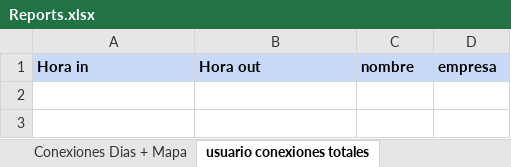
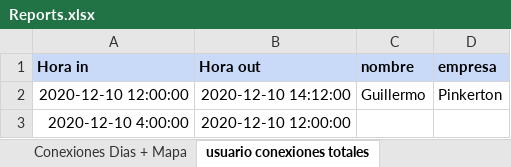
Before and after one commit to JavierCanalesV/Secpholand, an Excel workbook: MyProject2/Content/Excels/Reports.xlsx, sheet usuario conexiones totales, drawn as a sheet; values as stored, in another font and other column widths than the file's, no borders; the diff names each change by its address in the sheet, - before the commit and + after, or states it on an @@ line.

```diff
--- a/MyProject2/Content/Excels/Reports.xlsx (sheet usuario conexiones totales)
+++ b/MyProject2/Content/Excels/Reports.xlsx (sheet usuario conexiones totales)
+row 2: 2020-12-10 12:00:00 | 2020-12-10 14:12:00 | Guillermo | Pinkerton
+row 3: 2020-12-10 4:00:00 | 2020-12-10 12:00:00
```
Also changed, not shown: sheet Listado de progresion, sheet Inscritos a evento, sheet usuario recorrido conexiones, sheet Conexiones Dias + Mapa, sheet informe interaccion stand, sheet informe interaccion, 1 other file.
